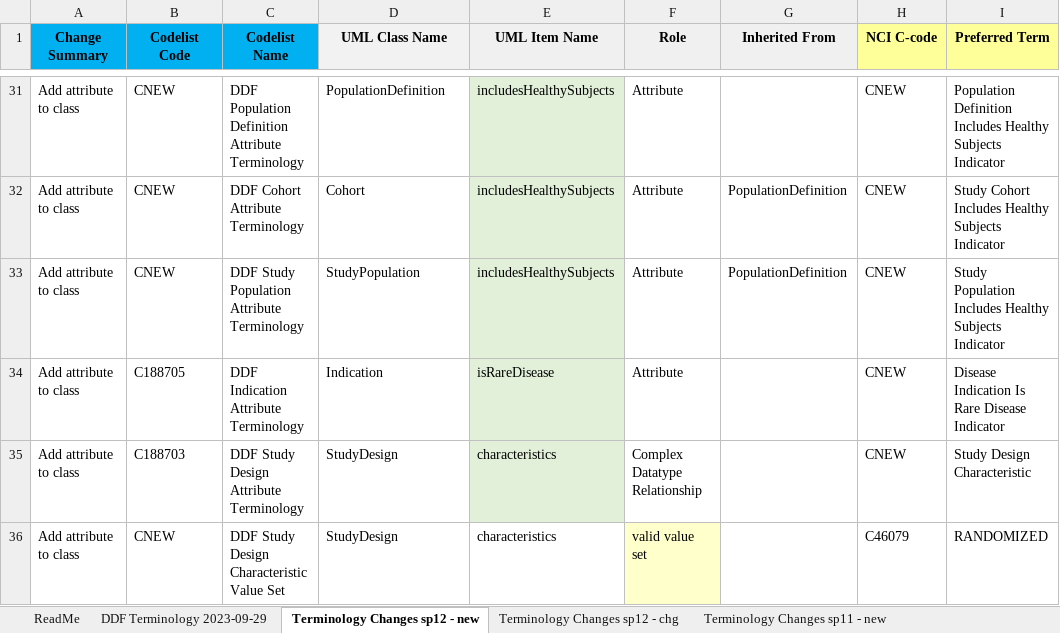
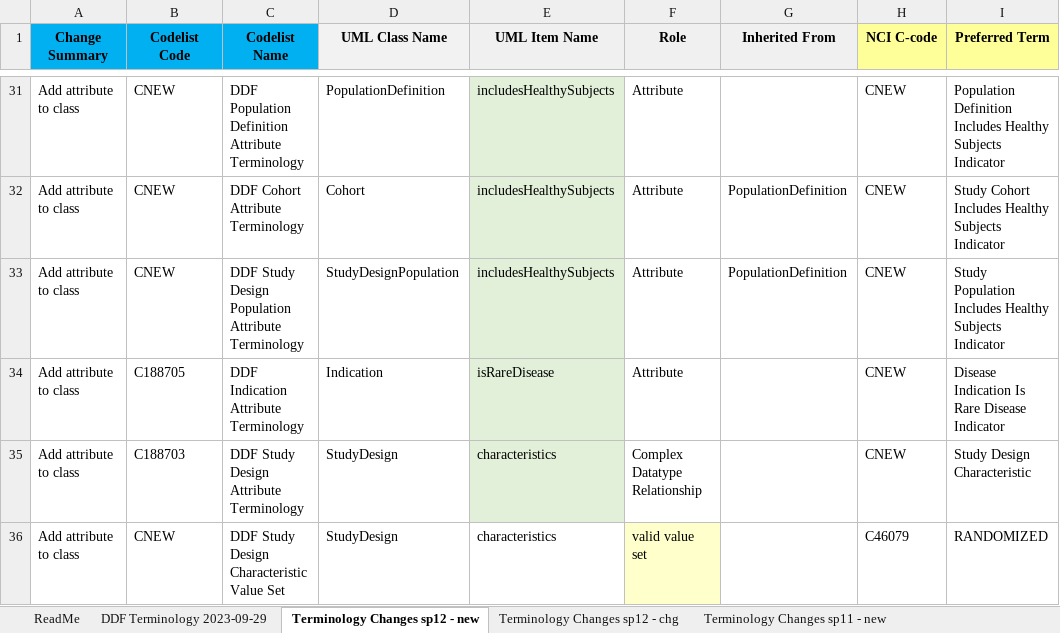
Before and after one commit to cdisc-org/DDF-RA, an Excel workbook: Deliverables/CT/USDM_CT_Changes.xlsx, sheet Terminology Changes sp12 - new, drawn as a sheet; only a part is shown, gaps mark what is left out; values as stored, in another font and other column widths than the file's, no borders; the diff names each change by its address in the sheet, - before the commit and + after, or states it on an @@ line.

Commit message:
Update USDM_CT_Changes.xlsx
Updated class name from StudyPopulation to StudyDesignPopulation

```diff
--- a/Deliverables/CT/USDM_CT_Changes.xlsx (sheet Terminology Changes sp12 - new)
+++ b/Deliverables/CT/USDM_CT_Changes.xlsx (sheet Terminology Changes sp12 - new)
-C33 (Codelist Name): DDF Study Population Attribute…
+C33 (Codelist Name): DDF Study Design Population Attribute…
-D33 (UML Class Name): StudyPopulation
+D33 (UML Class Name): StudyDesignPopulation
```
